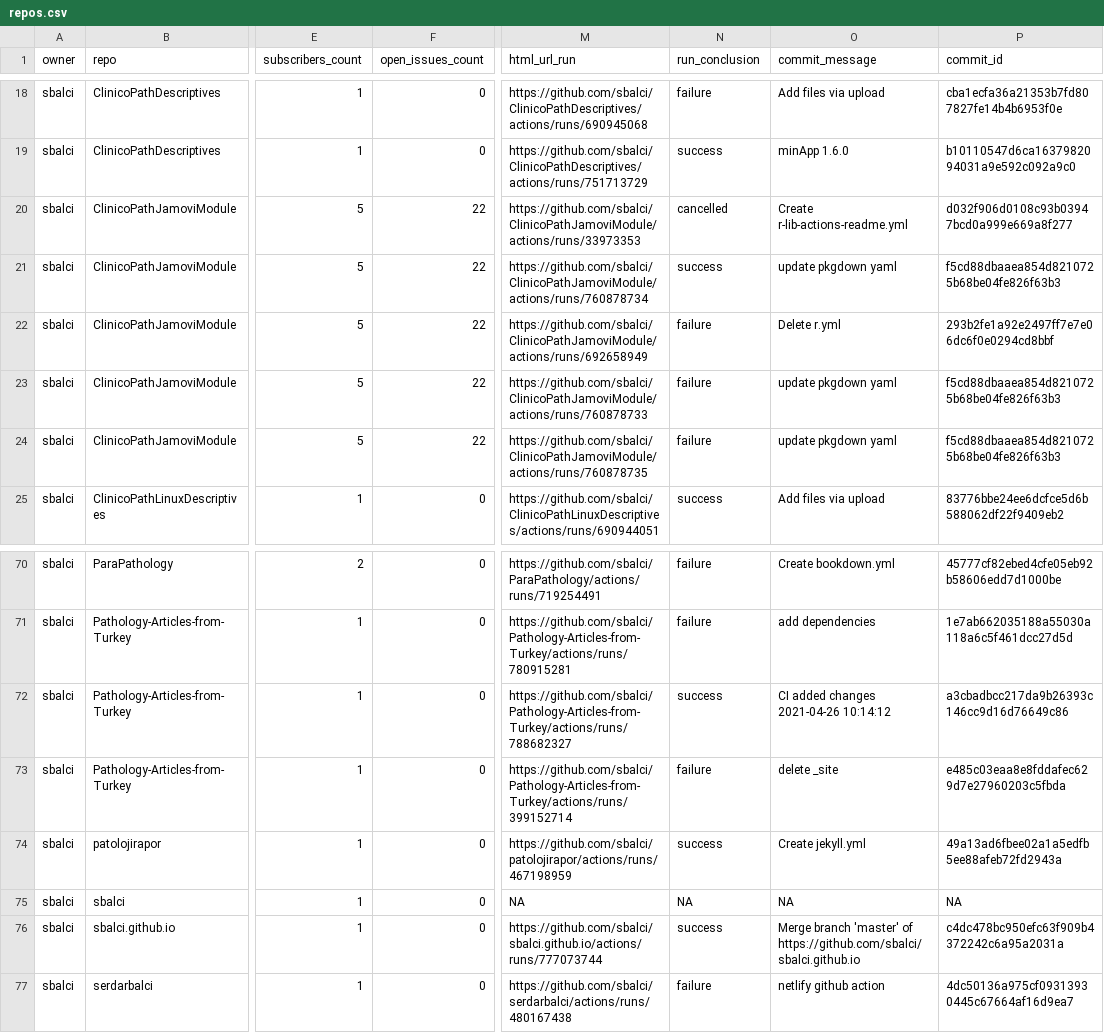
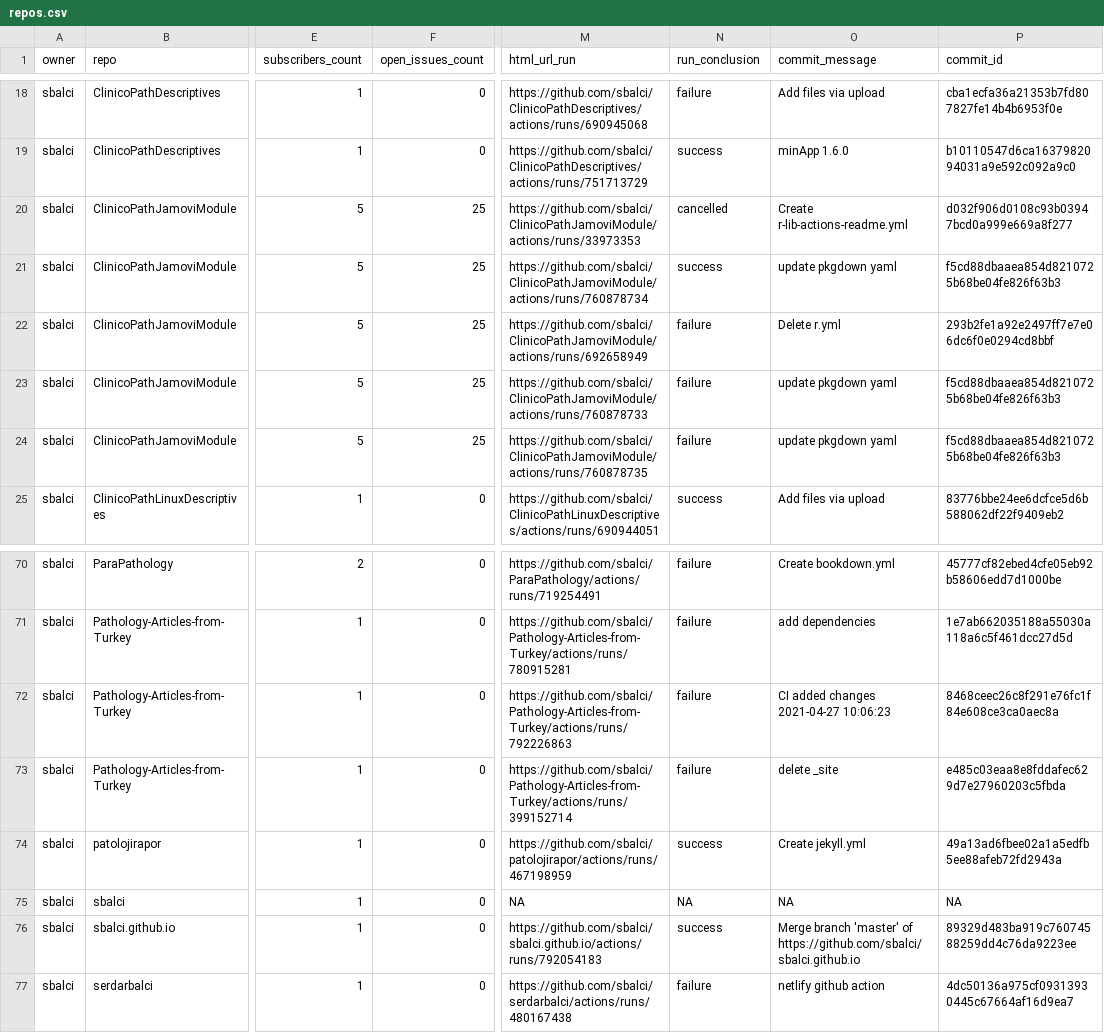
Before and after one commit to sbalci/status, a CSV file: repos.csv, drawn as a sheet; only a part is shown, gaps mark what is left out; the diff names each change by its address in the sheet, - before the commit and + after, or states it on an @@ line.

```diff
--- a/repos.csv
+++ b/repos.csv
-F20:F24 (open_issues_count): 22
+F20:F24 (open_issues_count): 25
-M72 (html_url_run): https://github.com/sbalci/Pathology-Articles-from-Turkey/actions/runs/788682327
+M72 (html_url_run): https://github.com/sbalci/Pathology-Articles-from-Turkey/actions/runs/792226863
-N72 (run_conclusion): success
+N72 (run_conclusion): failure
-O72 (commit_message): CI added changes 2021-04-26 10:14:12
+O72 (commit_message): CI added changes 2021-04-27 10:06:23
-P72 (commit_id): a3cbadbcc217da9b26393c146cc9d16d76649c86
+P72 (commit_id): 8468ceec26c8f291e76fc1f84e608ce3ca0aec8a
-M76 (html_url_run): https://github.com/sbalci/sbalci.github.io/actions/runs/777073744
+M76 (html_url_run): https://github.com/sbalci/sbalci.github.io/actions/runs/792054183
-P76 (commit_id): c4dc478bc950efc63f909b4372242c6a95a2031a
+P76 (commit_id): 89329d483ba919c76074588259dd4c76da9223ee
```
Also changed, not shown: 1 other file.
